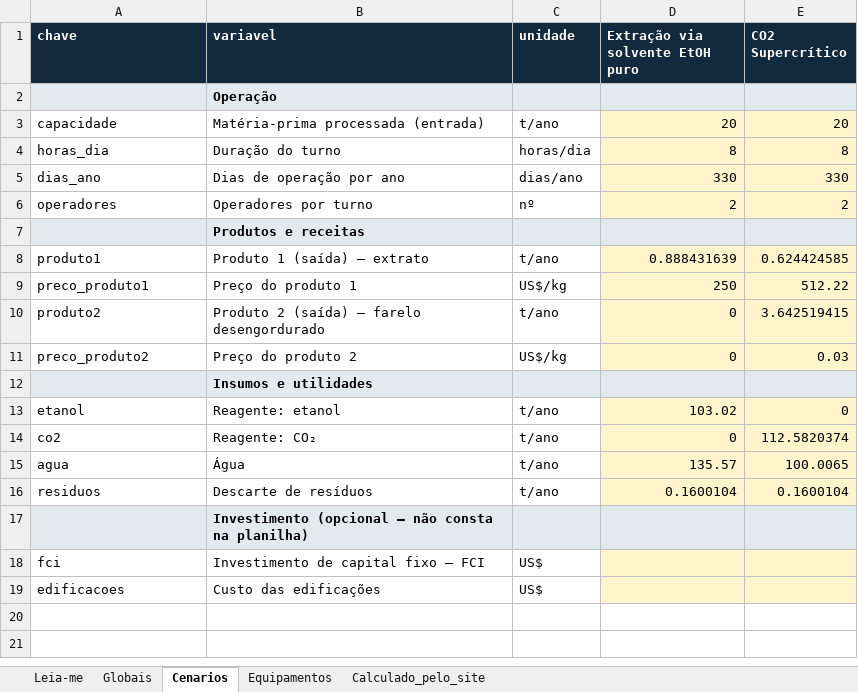
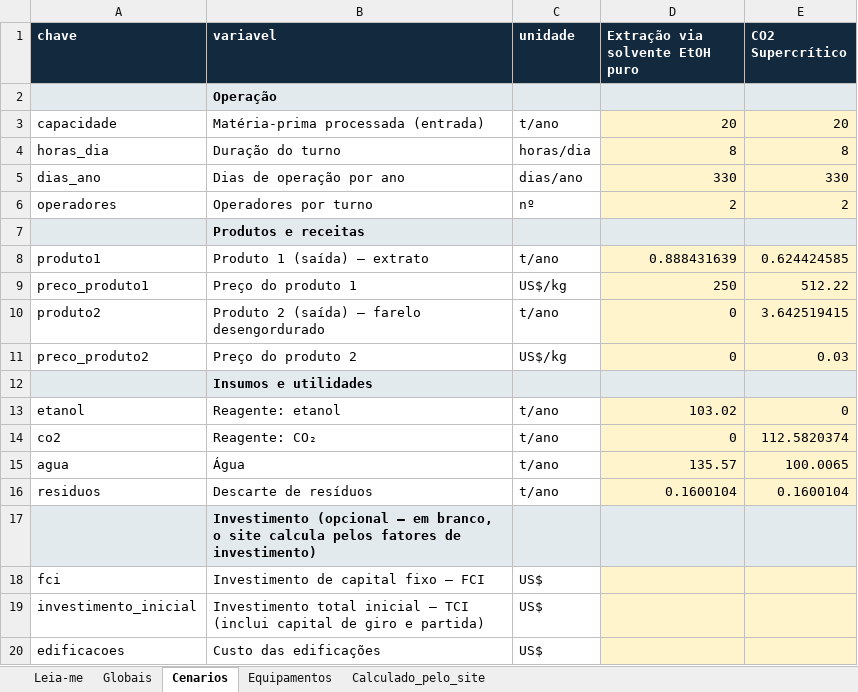
Before and after one commit to FerreiraPhillip/analise_viabilidade_economica, an Excel workbook: static/modelo_planilha.xlsx, sheet Cenarios, drawn as a sheet; values as stored, in another font and other column widths than the file's, no borders; the diff names each change by its address in the sheet, - before the commit and + after, or states it on an @@ line.

Commit message:
leitura melhorada das planilhas

```diff
--- a/static/modelo_planilha.xlsx (sheet Cenarios)
+++ b/static/modelo_planilha.xlsx (sheet Cenarios)
-B17 (variavel): …(opcional — não consta na planilha)
+B17 (variavel): …(opcional — em branco, o site calcula pelos fatores de investimento)
+row 19: investimento_inicial | Investimento total inicial — TCI (inclui capital de giro e partida) | US$
```
Also changed, not shown: sheet Globais, sheet Leia-me, 17 other files.
